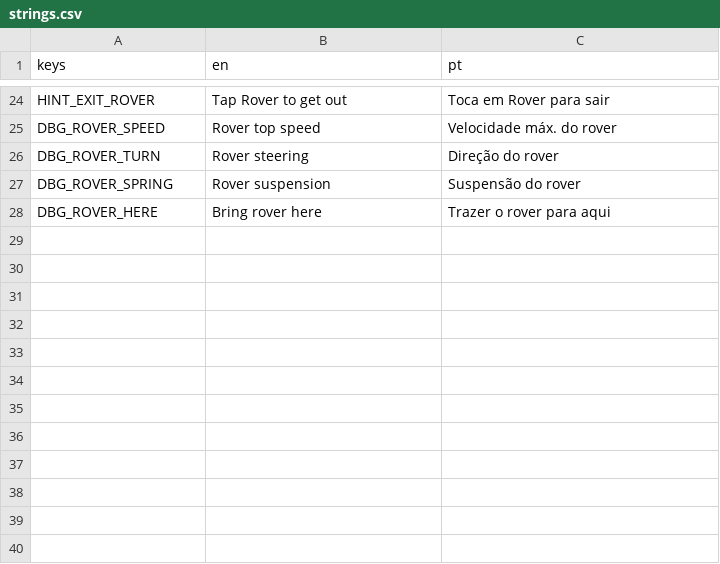
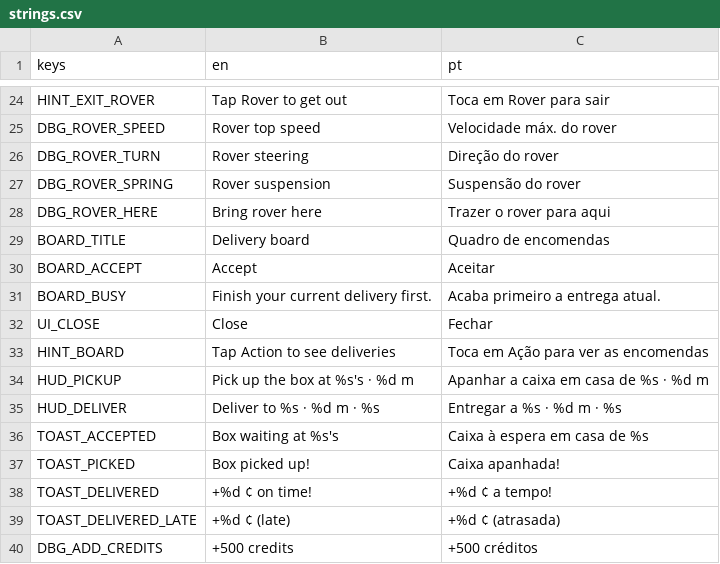
Before and after one commit to Curio2560/cozy-space-game, a CSV file: i18n/strings.csv, drawn as a sheet; only a part is shown, gaps mark what is left out.

```diff
--- a/i18n/strings.csv
+++ b/i18n/strings.csv
@@ -28 +28,13 @@ DBG_ROVER_SPRING,Rover suspension,Suspensão do rover
 DBG_ROVER_HERE,Bring rover here,Trazer o rover para aqui
+BOARD_TITLE,Delivery board,Quadro de encomendas
+BOARD_ACCEPT,Accept,Aceitar
+BOARD_BUSY,Finish your current delivery first.,Acaba primeiro a entrega atual.
+UI_CLOSE,Close,Fechar
+HINT_BOARD,Tap Action to see deliveries,Toca em Ação para ver as encomendas
+"HUD_PICKUP","Pick up the box at %s's · %d m","Apanhar a caixa em casa de %s · %d m"
+"HUD_DELIVER","Deliver to %s · %d m · %s","Entregar a %s · %d m · %s"
+TOAST_ACCEPTED,Box waiting at %s's,Caixa à espera em casa de %s
+TOAST_PICKED,Box picked up!,Caixa apanhada!
+TOAST_DELIVERED,+%d ¢ on time!,+%d ¢ a tempo!
+TOAST_DELIVERED_LATE,+%d ¢ (late),+%d ¢ (atrasada)
+DBG_ADD_CREDITS,+500 credits,+500 créditos
```
Also changed, not shown: 27 other files.
